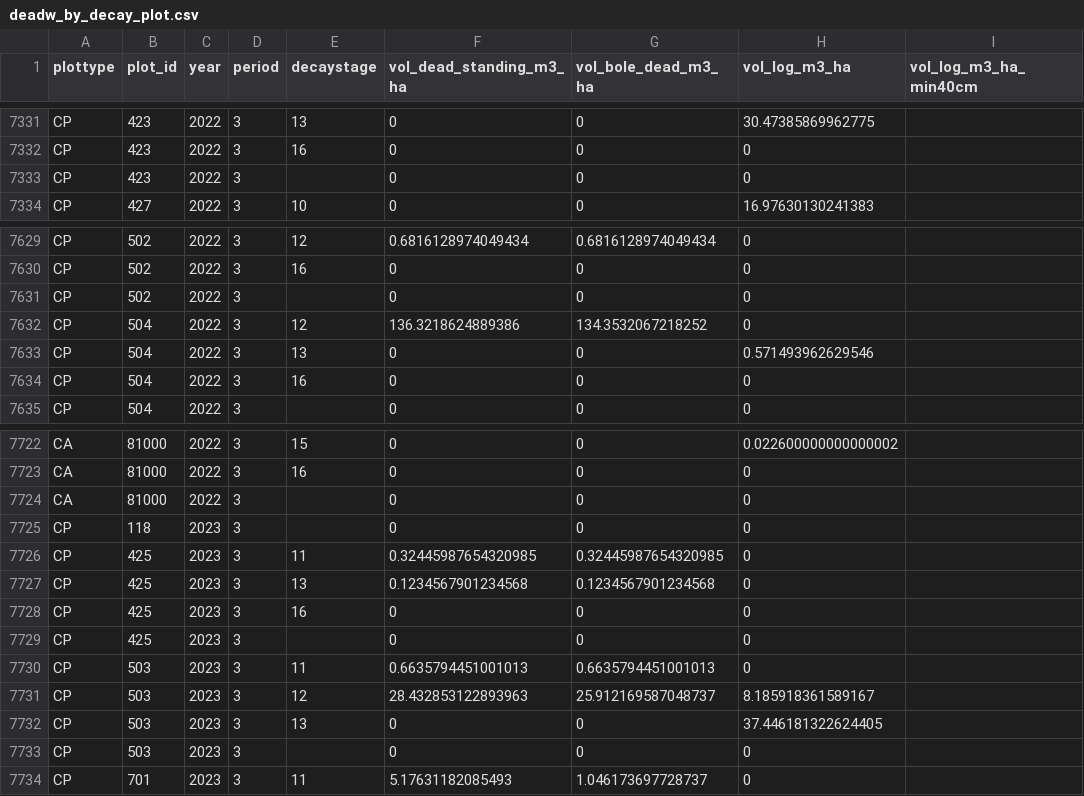
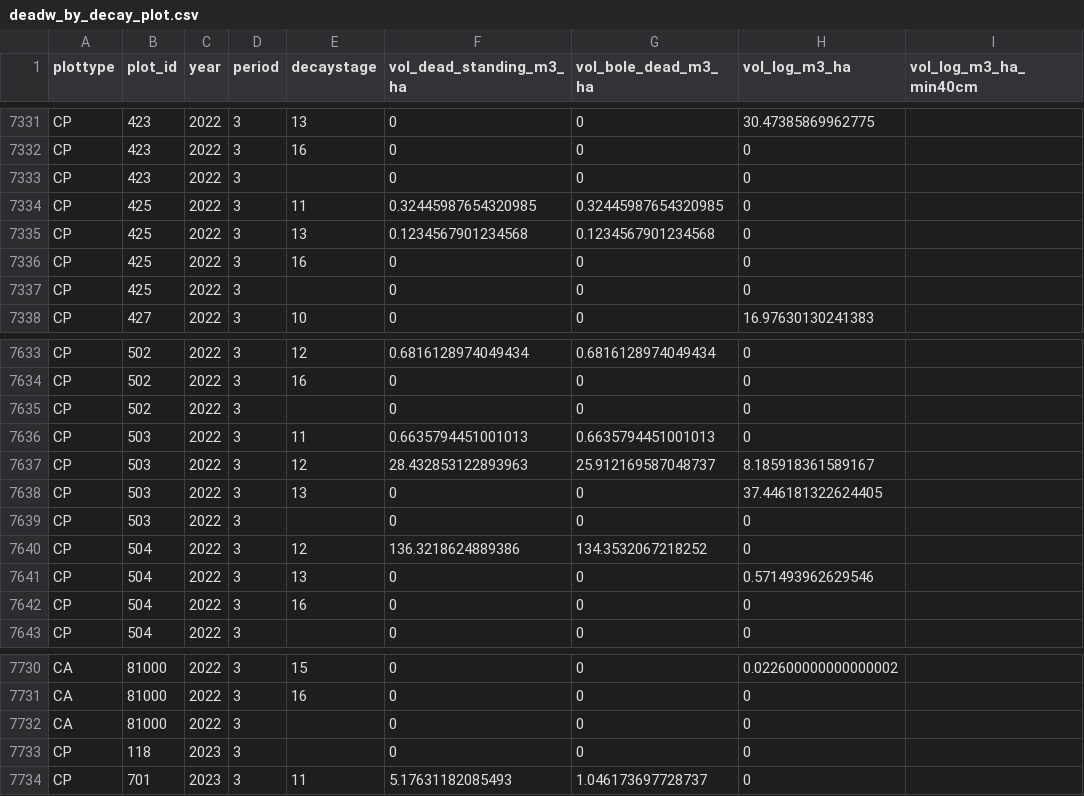
Before and after one commit to inbo/forresdat, a CSV file: data/deadw_by_decay_plot.csv, drawn as a sheet; only a part is shown, gaps mark what is left out.

```diff
--- a/data/deadw_by_decay_plot.csv
+++ b/data/deadw_by_decay_plot.csv
@@ -7333,2 +7333,6 @@ CP,423,2022,3,16,0,0,0,
 CP,423,2022,3,,0,0,0,
+CP,425,2022,3,11,0.32445987654320985,0.32445987654320985,0,
+CP,425,2022,3,13,0.1234567901234568,0.1234567901234568,0,
+CP,425,2022,3,16,0,0,0,
+CP,425,2022,3,,0,0,0,
 CP,427,2022,3,10,0,0,16.97630130241383,
@@ -7631,2 +7635,6 @@ CP,502,2022,3,16,0,0,0,
 CP,502,2022,3,,0,0,0,
+CP,503,2022,3,11,0.6635794451001013,0.6635794451001013,0,
+CP,503,2022,3,12,28.432853122893963,25.912169587048737,8.185918361589167,
+CP,503,2022,3,13,0,0,37.446181322624405,
+CP,503,2022,3,,0,0,0,
 CP,504,2022,3,12,136.3218624889386,134.3532067218252,0,
@@ -7725,10 +7733,2 @@ CA,81000,2022,3,,0,0,0,
 CP,118,2023,3,,0,0,0,
-CP,425,2023,3,11,0.32445987654320985,0.32445987654320985,0,
-CP,425,2023,3,13,0.1234567901234568,0.1234567901234568,0,
-CP,425,2023,3,16,0,0,0,
-CP,425,2023,3,,0,0,0,
-CP,503,2023,3,11,0.6635794451001013,0.6635794451001013,0,
-CP,503,2023,3,12,28.432853122893963,25.912169587048737,8.185918361589167,
-CP,503,2023,3,13,0,0,37.446181322624405,
-CP,503,2023,3,,0,0,0,
 CP,701,2023,3,11,5.17631182085493,1.046173697728737,0,
```
Also changed, not shown: data/deadw_by_decay_plot_species.csv, data/dendro_by_plot.csv, 3 other files.
